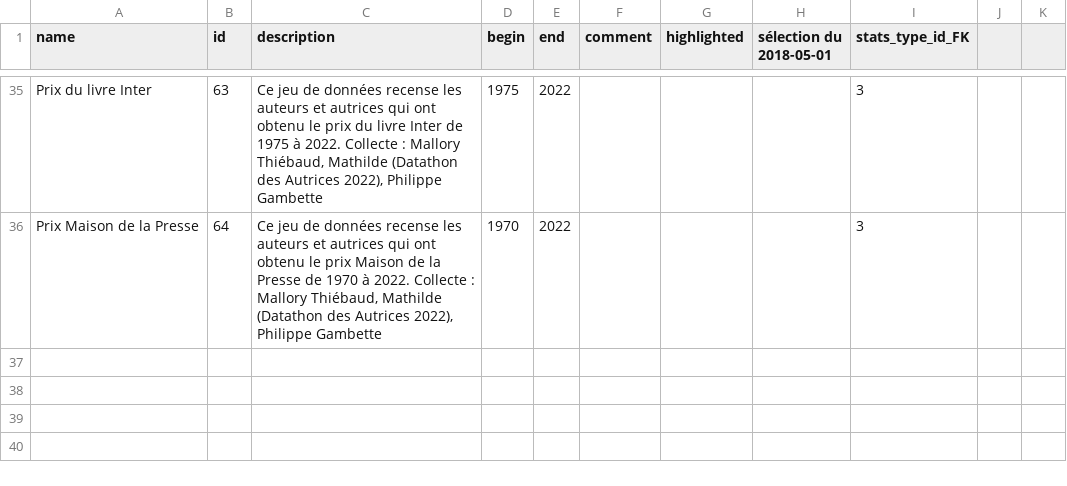
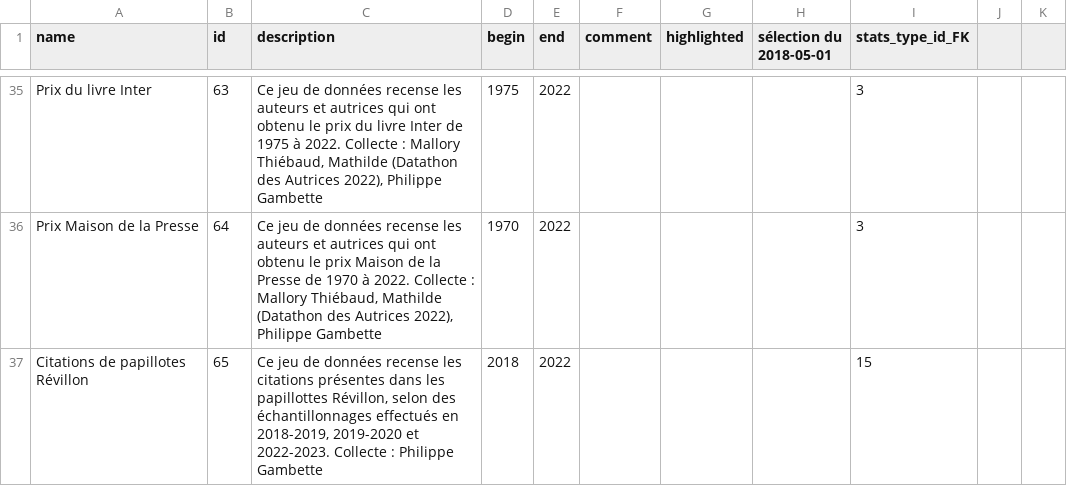
Before and after one commit to citedesdames/histoires-autrices, a CSV file: assets/data/desc.csv, drawn as a sheet; only a part is shown, gaps mark what is left out; the diff names each change by its address in the sheet, - before the commit and + after, or states it on an @@ line.

Commit message:
!bento: (datasets) + papillotes Révillon

```diff
--- a/assets/data/desc.csv
+++ b/assets/data/desc.csv
+row 37: Citations de papillotes Révillon | 65 | Ce jeu de données recense les citations présentes dans les papillottes Révillon, selon des échantillonnages effectués en 2018-2019, 2019-2020 et 2022-2023. Collecte : Philippe Gambette | 2018 | 2022 |  |  |  | 15
```
